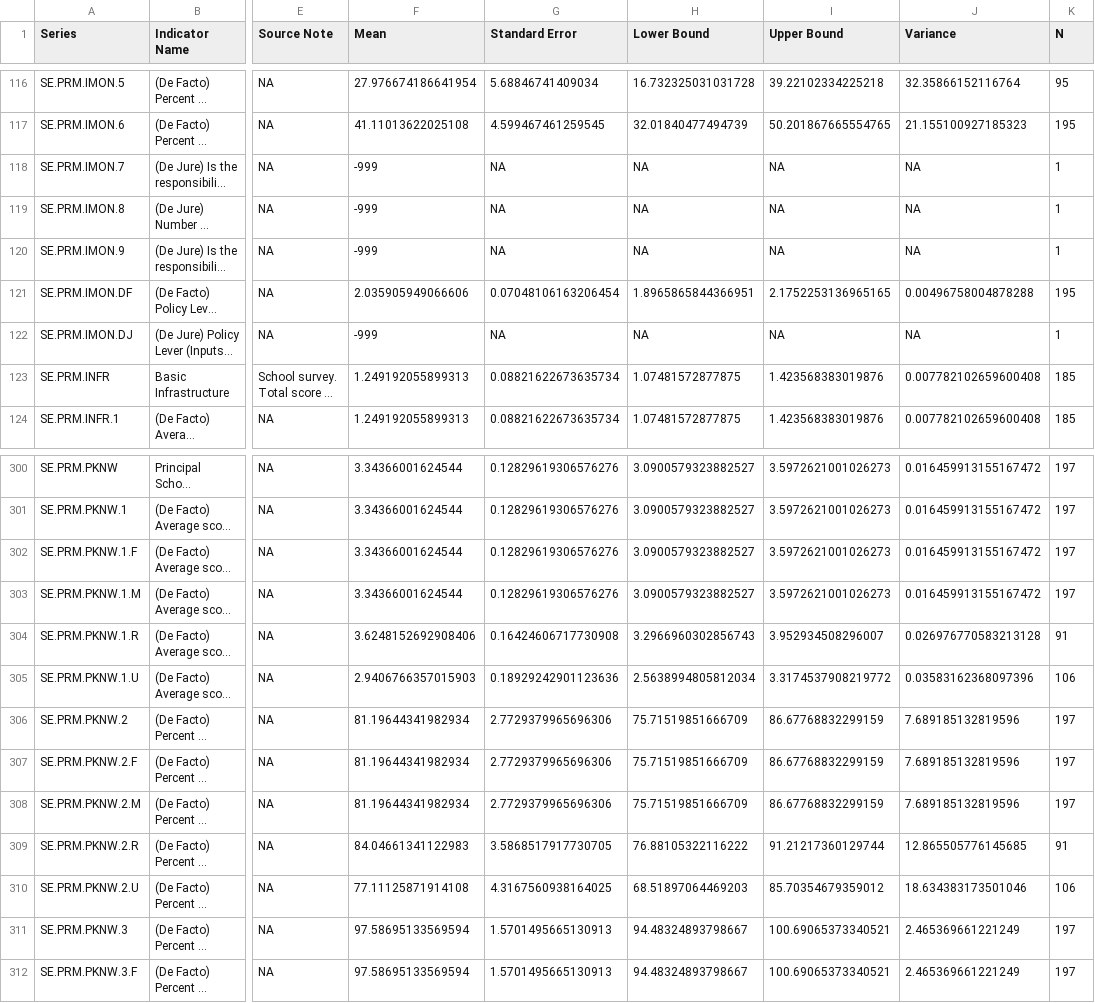
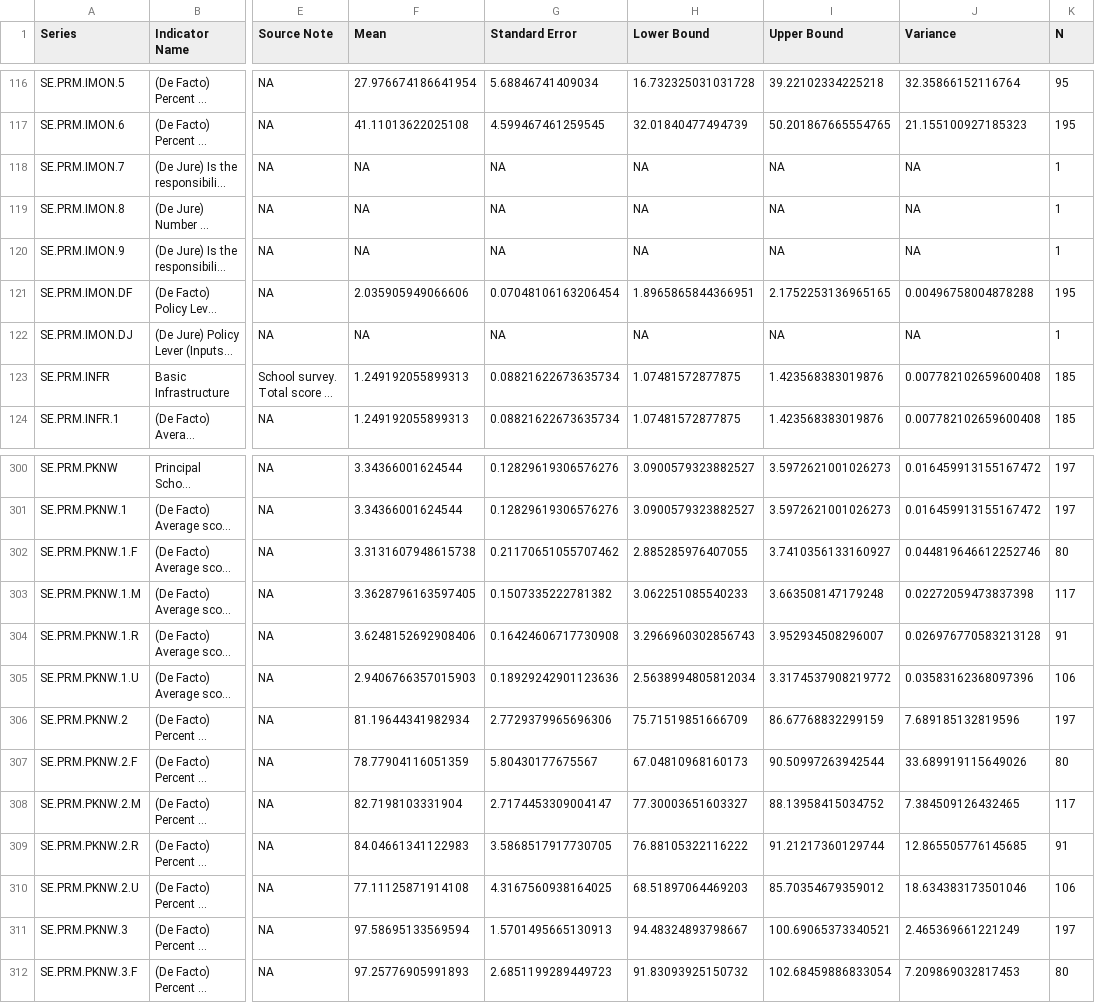
Before and after one commit to GEPD-Production/GEPD_Production-Pakistan_Balochistan, a CSV file: 04_GEPD_Indicators/PAK_GEPD_Indicators_Stata.csv, drawn as a sheet; only a part is shown, gaps mark what is left out; long unchanged cells end in …; the diff covers the shown part only; the diff names each change by its address in the sheet, - before the commit and + after, or states it on an @@ line.

Commit message:
[GEPD_Production-Pakistan_Balochistan] - fixes for multiple observation for 4 schools (school_codes: 2875 5275 5307 5399).
* Updated and dropped repetitive information in s2* and subject test variables so that we have only one observation per school before the collapse.

```diff
--- a/04_GEPD_Indicators/PAK_GEPD_Indicators_Stata.csv
+++ b/04_GEPD_Indicators/PAK_GEPD_Indicators_Stata.csv
-F118:F120 (Mean): -999
+F118:F120 (Mean): NA
-F122 (Mean): -999
+F122 (Mean): NA
-F302 (Mean): 3.34366001624544
+F302 (Mean): 3.3131607948615738
-G302 (Standard Error): 0.12829619306576276
+G302 (Standard Error): 0.21170651055707462
-H302 (Lower Bound): 3.0900579323882527
+H302 (Lower Bound): 2.885285976407055
-I302 (Upper Bound): 3.5972621001026273
+I302 (Upper Bound): 3.7410356133160927
-J302 (Variance): 0.016459913155167472
+J302 (Variance): 0.044819646612252746
-K302 (N): 197
+K302 (N): 80
-F303 (Mean): 3.34366001624544
+F303 (Mean): 3.3628796163597405
-G303 (Standard Error): 0.12829619306576276
+G303 (Standard Error): 0.1507335222781382
-H303 (Lower Bound): 3.0900579323882527
+H303 (Lower Bound): 3.062251085540233
-I303 (Upper Bound): 3.5972621001026273
+I303 (Upper Bound): 3.663508147179248
-J303 (Variance): 0.016459913155167472
+J303 (Variance): 0.02272059473837398
-K303 (N): 197
+K303 (N): 117
-F307 (Mean): 81.19644341982934
+F307 (Mean): 78.77904116051359
-G307 (Standard Error): 2.7729379965696306
+G307 (Standard Error): 5.80430177675567
-H307 (Lower Bound): 75.71519851666709
+H307 (Lower Bound): 67.04810968160173
-I307 (Upper Bound): 86.67768832299159
+I307 (Upper Bound): 90.50997263942544
-J307 (Variance): 7.689185132819596
+J307 (Variance): 33.689919115649026
-K307 (N): 197
+K307 (N): 80
-F308 (Mean): 81.19644341982934
+F308 (Mean): 82.7198103331904
-G308 (Standard Error): 2.7729379965696306
+G308 (Standard Error): 2.7174453309004147
-H308 (Lower Bound): 75.71519851666709
+H308 (Lower Bound): 77.30003651603327
-I308 (Upper Bound): 86.67768832299159
+I308 (Upper Bound): 88.13958415034752
-J308 (Variance): 7.689185132819596
+J308 (Variance): 7.384509126432465
-K308 (N): 197
+K308 (N): 117
-F312 (Mean): 97.58695133569594
+F312 (Mean): 97.25776905991893
-G312 (Standard Error): 1.5701495665130913
+G312 (Standard Error): 2.6851199289449723
-H312 (Lower Bound): 94.48324893798667
+H312 (Lower Bound): 91.83093925150732
-I312 (Upper Bound): 100.69065373340521
+I312 (Upper Bound): 102.68459886833054
-J312 (Variance): 2.465369661221249
+J312 (Variance): 7.209869032817453
-K312 (N): 197
+K312 (N): 80
```
Also changed, not shown: 141 edited cells elsewhere in this file, 1 other file.
